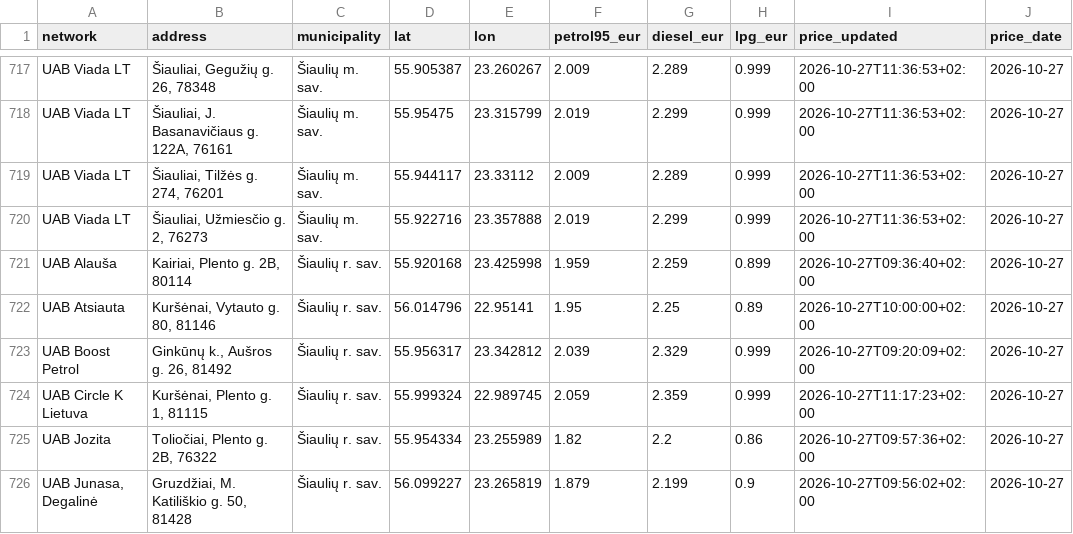
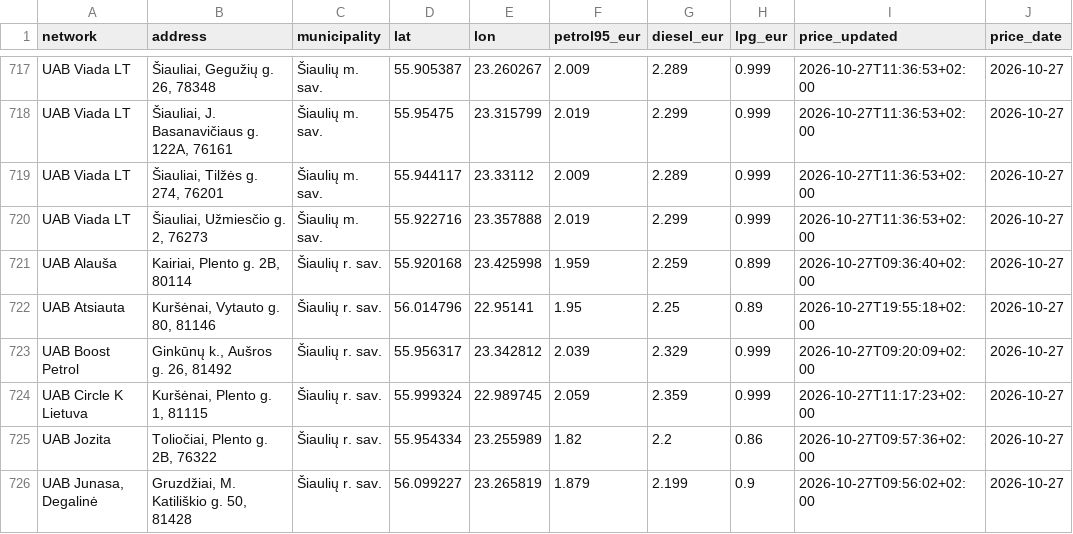
Before and after one commit to linciuz/Kuro-kainos-Lietuvoje, a CSV file: api/prices.csv, drawn as a sheet; only a part is shown, gaps mark what is left out.

```diff
--- a/api/prices.csv
+++ b/api/prices.csv
@@ -721,3 +721,3 @@ UAB Viada LT,"Šiauliai, Užmiesčio g. 2, 76273",Šiaulių m. sav.,55.922716,23
 UAB Alauša,"Kairiai, Plento g. 2B, 80114",Šiaulių r. sav.,55.920168,23.425998,1.959,2.259,0.899,2026-10-27T09:36:40+02:00,2026-10-27
-UAB Atsiauta,"Kuršėnai, Vytauto g. 80, 81146",Šiaulių r. sav.,56.014796,22.95141,1.95,2.25,0.89,2026-10-27T10:00:00+02:00,2026-10-27
+UAB Atsiauta,"Kuršėnai, Vytauto g. 80, 81146",Šiaulių r. sav.,56.014796,22.95141,1.95,2.25,0.89,2026-10-27T19:55:18+02:00,2026-10-27
 UAB Boost Petrol,"Ginkūnų k., Aušros g. 26, 81492",Šiaulių r. sav.,55.956317,23.342812,2.039,2.329,0.999,2026-10-27T09:20:09+02:00,2026-10-27
```
Also changed, not shown: 10 other files.
